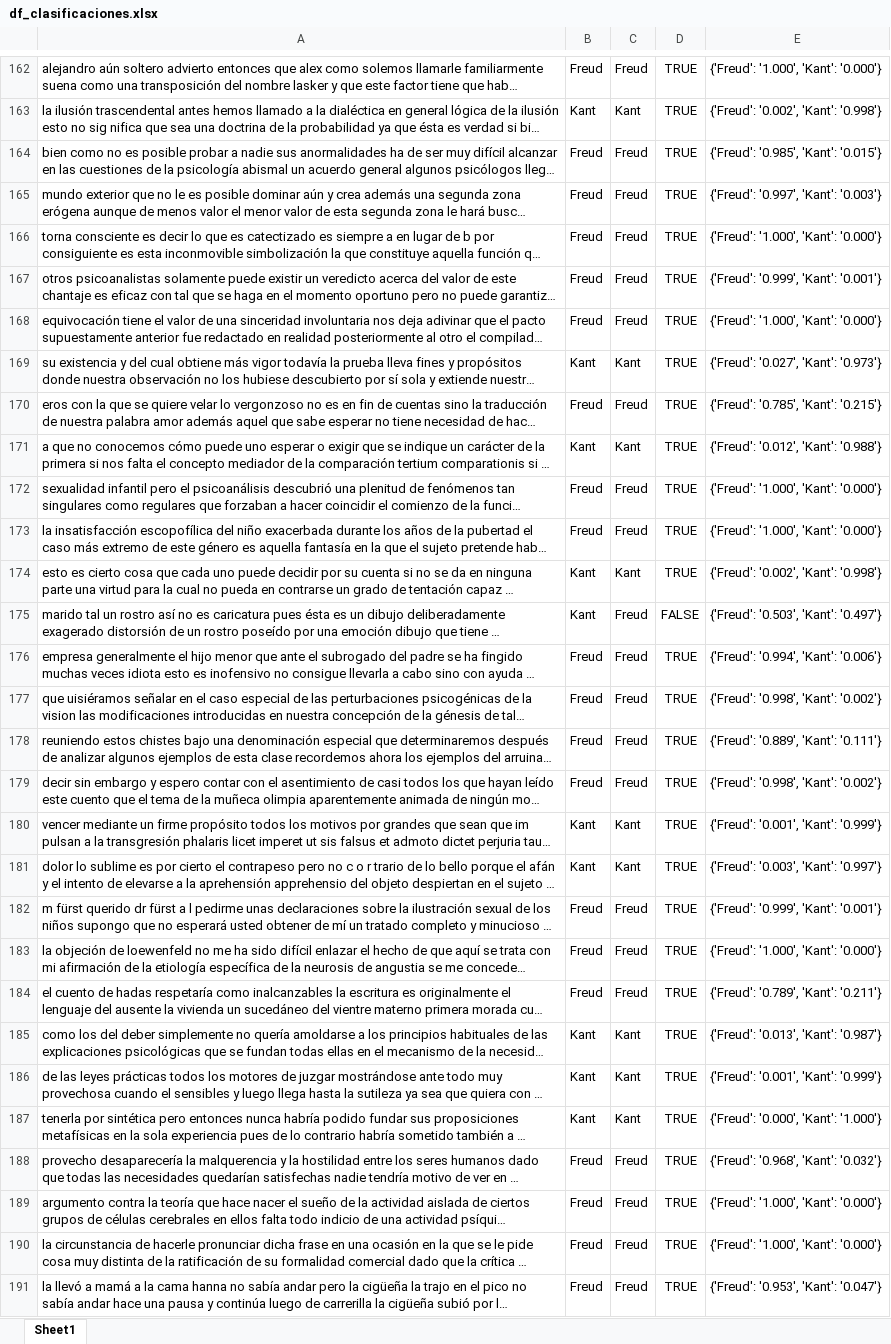
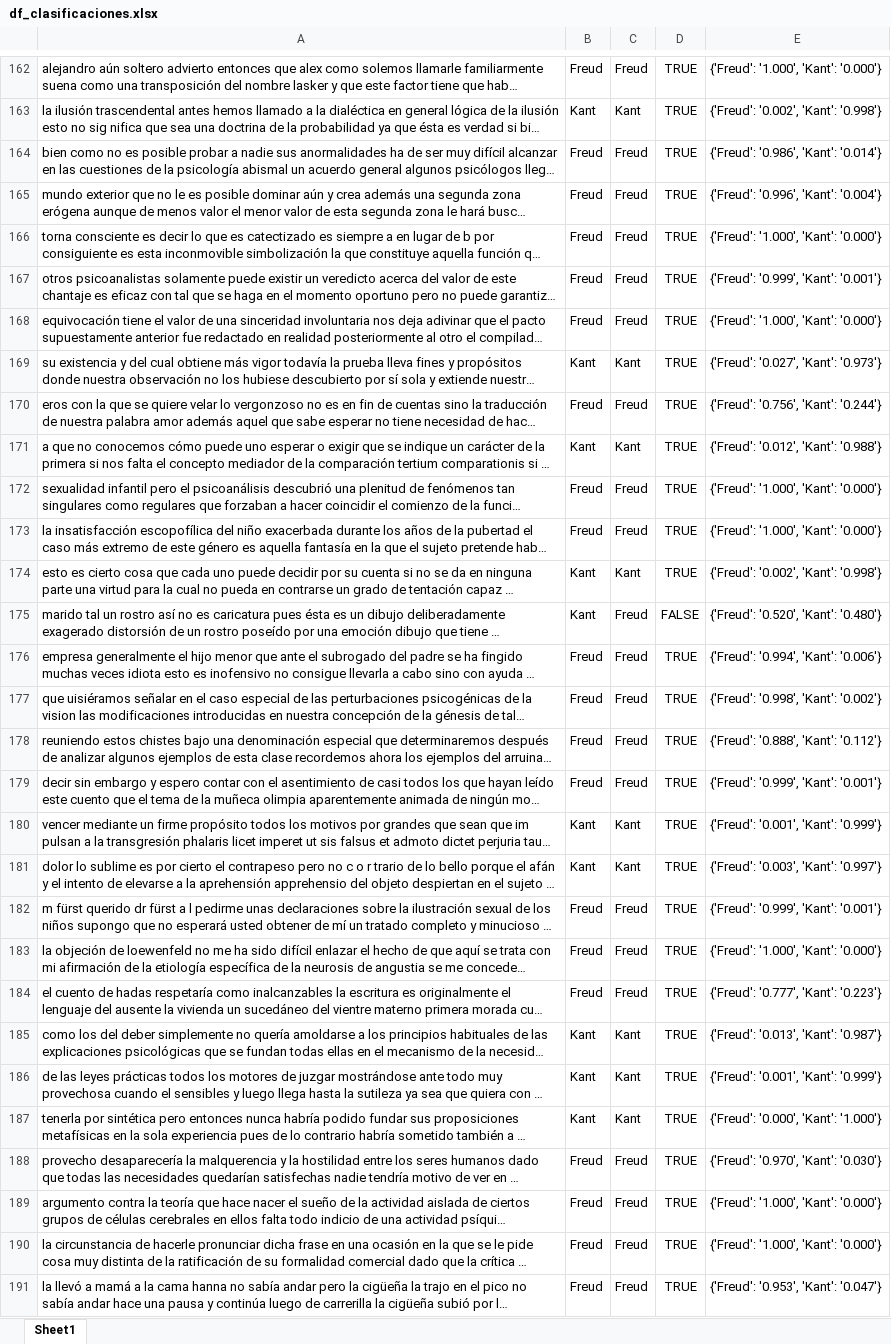
Before and after one commit to curciojm/cnn_authorclass_serving, an Excel workbook: df_clasificaciones.xlsx, sheet Sheet1, drawn as a sheet; only a part is shown, gaps mark what is left out; long unchanged cells end in …; values as stored, in another font and other column widths than the file's, no borders; the diff covers the shown part only; the diff names each change by its address in the sheet, - before the commit and + after, or states it on an @@ line.

```diff
--- a/df_clasificaciones.xlsx (sheet Sheet1)
+++ b/df_clasificaciones.xlsx (sheet Sheet1)
-E164: {'Freud': '0.985', 'Kant': '0.015'}
+E164: {'Freud': '0.986', 'Kant': '0.014'}
-E165: {'Freud': '0.997', 'Kant': '0.003'}
+E165: {'Freud': '0.996', 'Kant': '0.004'}
-E170: {'Freud': '0.785', 'Kant': '0.215'}
+E170: {'Freud': '0.756', 'Kant': '0.244'}
-E175: {'Freud': '0.503', 'Kant': '0.497'}
+E175: {'Freud': '0.520', 'Kant': '0.480'}
-E178: {'Freud': '0.889', 'Kant': '0.111'}
+E178: {'Freud': '0.888', 'Kant': '0.112'}
-E179: {'Freud': '0.998', 'Kant': '0.002'}
+E179: {'Freud': '0.999', 'Kant': '0.001'}
-E184: {'Freud': '0.789', 'Kant': '0.211'}
+E184: {'Freud': '0.777', 'Kant': '0.223'}
-E188: {'Freud': '0.968', 'Kant': '0.032'}
+E188: {'Freud': '0.970', 'Kant': '0.030'}
```
Also changed, not shown: 180 edited cells elsewhere in this sheet, 9 other files.
